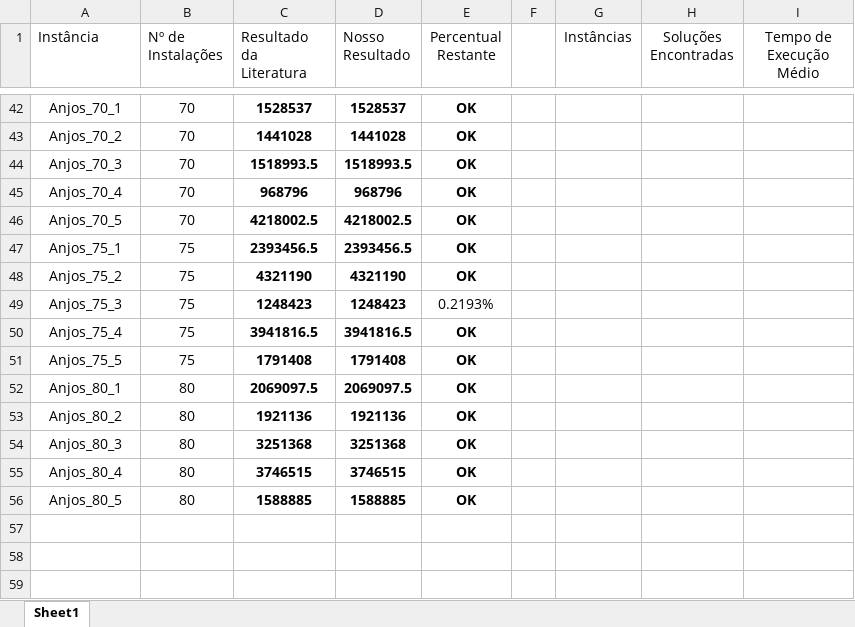
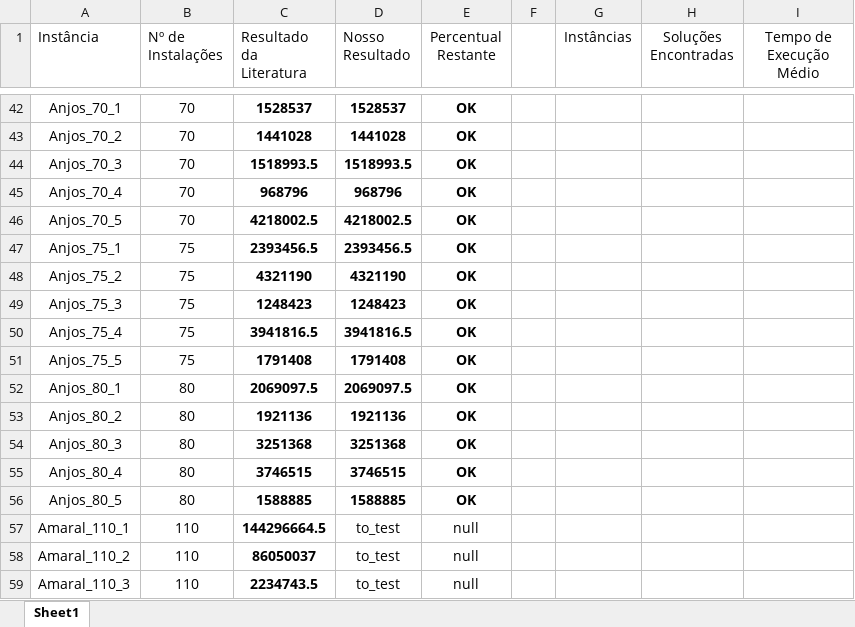
Before and after one commit to DarthPellegrini/SRFLP, an Excel workbook: Resultados.xlsm, sheet Sheet1, drawn as a sheet; only a part is shown, gaps mark what is left out; values as stored, in another font and other column widths than the file's, no borders; the diff covers the shown part only; the diff names each change by its address in the sheet, - before the commit and + after, or states it on an @@ line.

Commit message:
Xlsm updated; amaral 110 instances 1-3 added

```diff
--- a/Resultados.xlsm (sheet Sheet1)
+++ b/Resultados.xlsm (sheet Sheet1)
-E49 (Percentual Restante): 0.2193%
+E49 (Percentual Restante): OK
-E49 bold: off
+E49 bold: on
+row 57: Amaral_110_1 | 110 | 144296664.5 | to_test | null
+row 58: Amaral_110_2 | 110 | 86050037 | to_test | null
+row 59: Amaral_110_3 | 110 | 2234743.5 | to_test | null
```
Also changed, not shown: 17 edited cells and cell formats elsewhere in this sheet, 22 other files.
